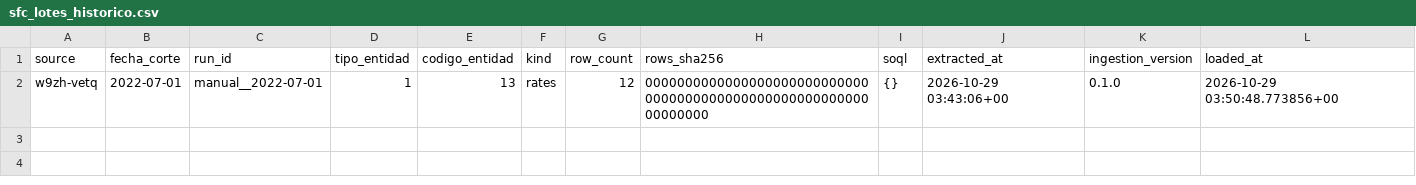
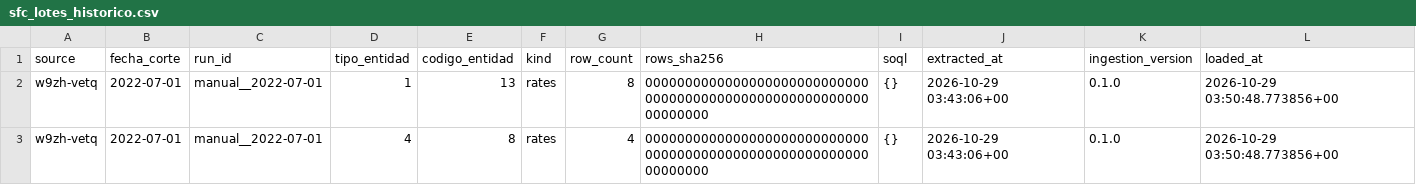
Before and after one commit to DavidRestrepo66/tasometro, a CSV file: dbt/ci/fixture/sfc_lotes_historico.csv, drawn as a sheet.

Commit message:
fix(dbt): add entities that left the SFC catalog to silver_entidades and flag them

```diff
--- a/dbt/ci/fixture/sfc_lotes_historico.csv
+++ b/dbt/ci/fixture/sfc_lotes_historico.csv
@@ -1,2 +1,3 @@
 source,fecha_corte,run_id,tipo_entidad,codigo_entidad,kind,row_count,rows_sha256,soql,extracted_at,ingestion_version,loaded_at
-w9zh-vetq,2022-07-01,manual__2022-07-01,1,13,rates,12,0000000000000000000000000000000000000000000000000000000000000000,{},2026-10-29 03:43:06+00,0.1.0,2026-10-29 03:50:48.773856+00
+w9zh-vetq,2022-07-01,manual__2022-07-01,1,13,rates,8,0000000000000000000000000000000000000000000000000000000000000000,{},2026-10-29 03:43:06+00,0.1.0,2026-10-29 03:50:48.773856+00
+w9zh-vetq,2022-07-01,manual__2022-07-01,4,8,rates,4,0000000000000000000000000000000000000000000000000000000000000000,{},2026-10-29 03:43:06+00,0.1.0,2026-10-29 03:50:48.773856+00
```
Also changed, not shown: dbt/ci/fixture/sfc_tasas_historico.csv, 4 other files.
